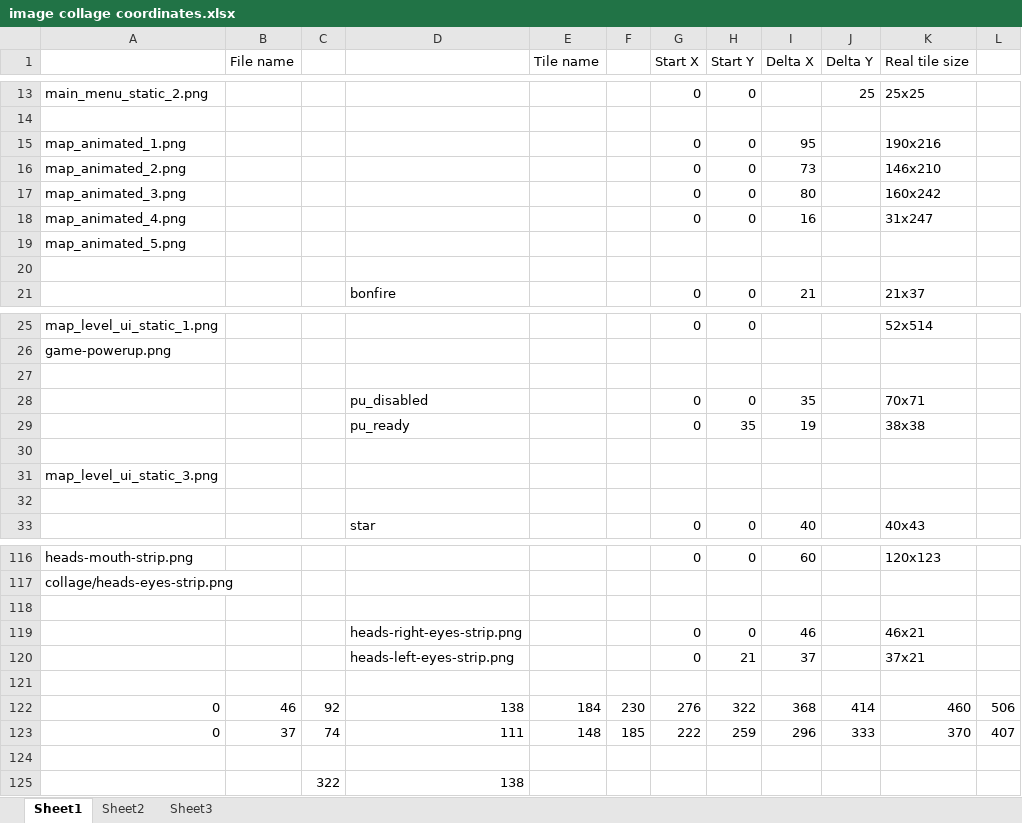
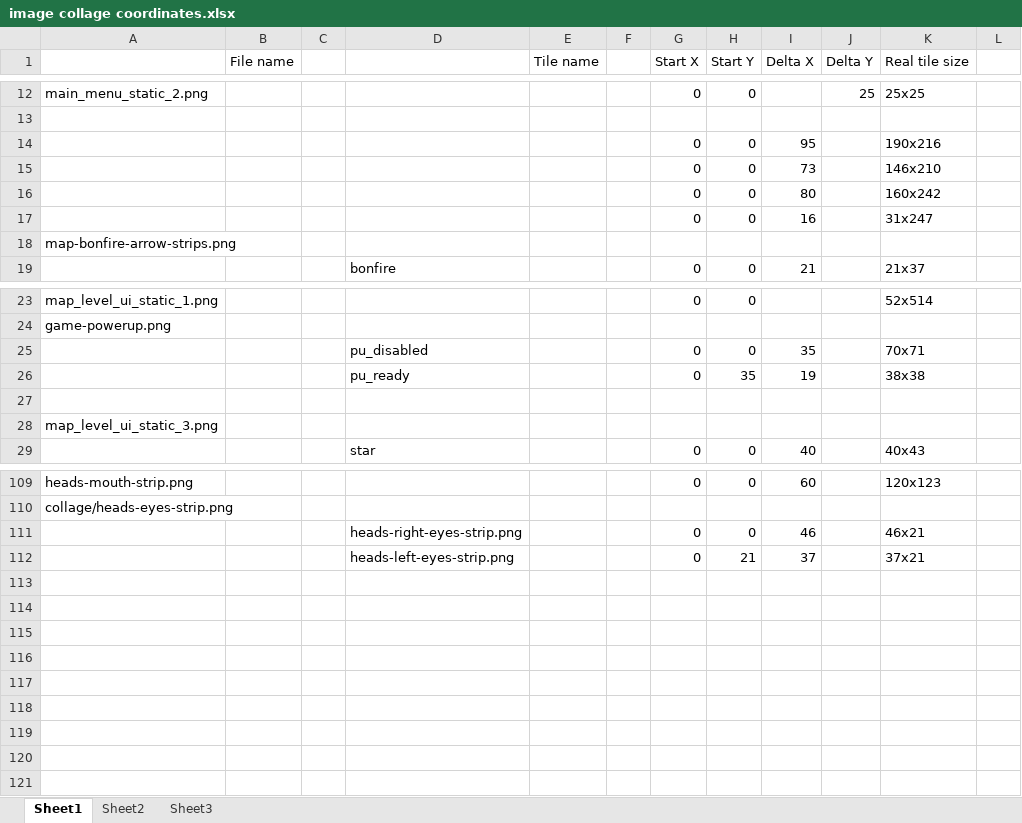
Before and after one commit to jmjpro/tg-galapago, an Excel workbook: doc/image collage coordinates.xlsx, sheet Sheet1, drawn as a sheet; only a part is shown, gaps mark what is left out; values as stored, in another font and other column widths than the file's, no borders; removed rows and columns are numbered as before the commit, all else as after; the diff covers the shown part only; the diff names each change by its address in the sheet, - before the commit and + after, or states it on an @@ line.

```diff
--- a/doc/image collage coordinates.xlsx (sheet Sheet1)
+++ b/doc/image collage coordinates.xlsx (sheet Sheet1)
-A14: map_animated_1.png
+A14: (empty)
-A15: map_animated_2.png
+A15: (empty)
-A16: map_animated_3.png
+A16: (empty)
-A17: map_animated_4.png
+A17: (empty)
-A18: map_animated_5.png
+A18: map-bonfire-arrow-strips.png
-row 20: (empty)
-row 27: (empty)
-row 32: (empty)
-row 118: (empty)
-row 121: (empty)
-row 122: 0 | 46 | 92 | 138 | 184 | 230 | 276 | 322 | 368 | 414 | 460 | 506
-row 123: 0 | 37 | 74 | 111 | 148 | 185 | 222 | 259 | 296 | 333 | 370 | 407
-row 124: (empty)
-row 125:  |  | 322 | 138
```
Also changed, not shown: 4 removed rows elsewhere in this sheet, 2 other files.
